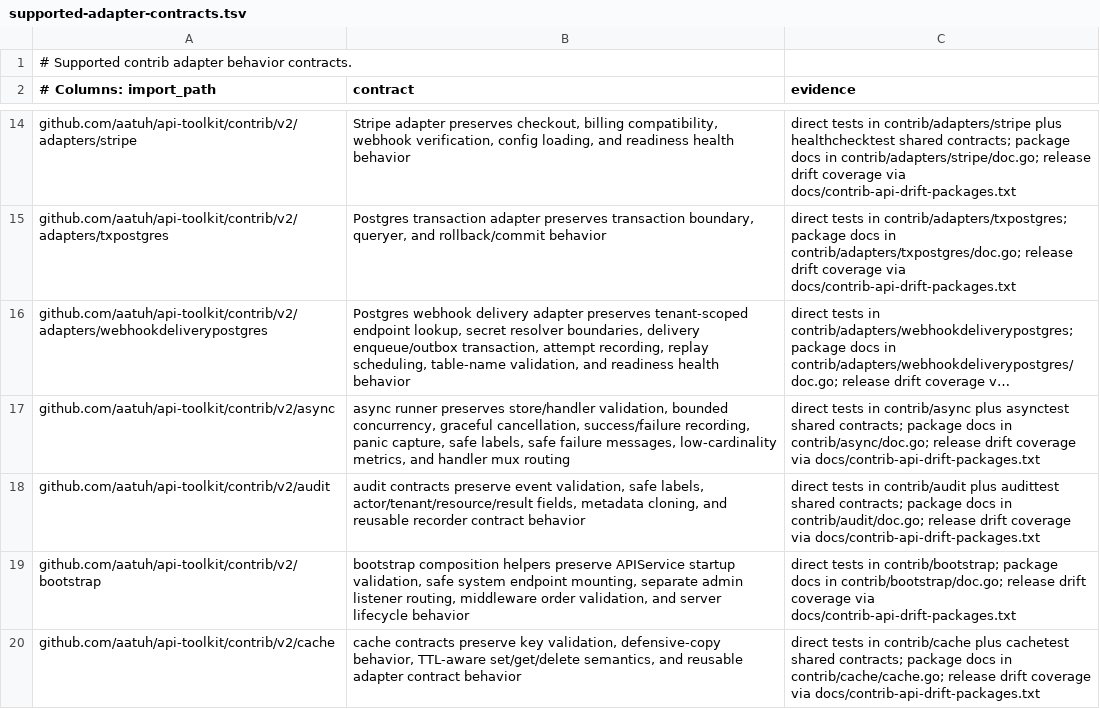
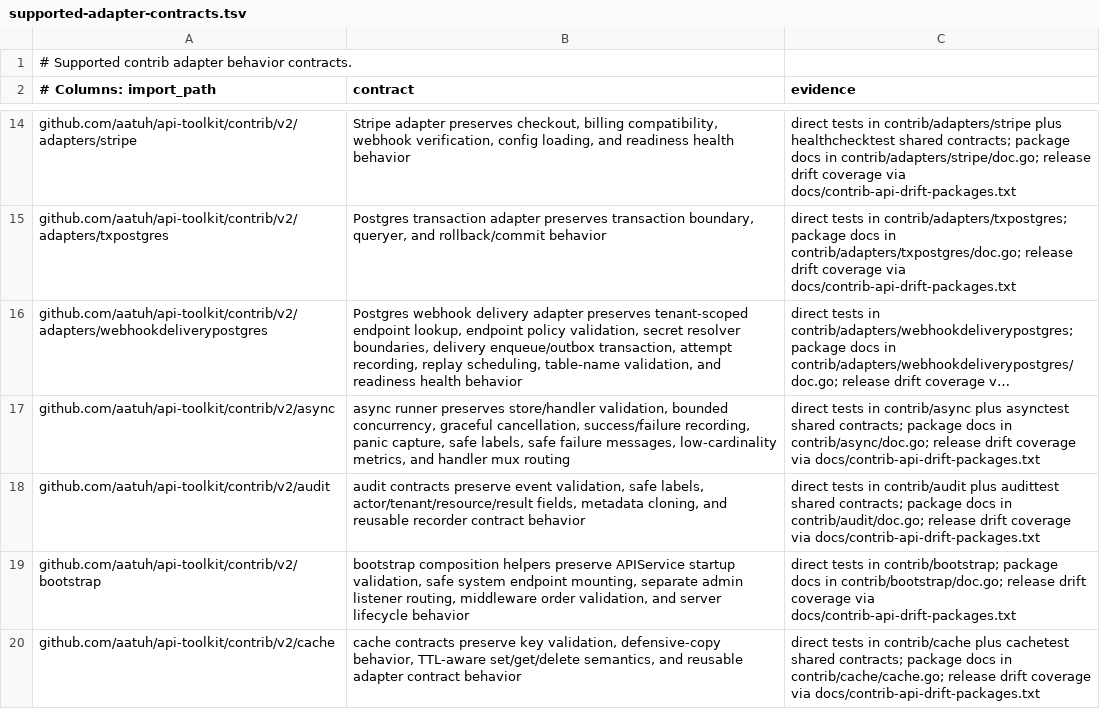
Before and after one commit to aatuh/api-toolkit, a TSV file: docs/supported-adapter-contracts.tsv, drawn as a sheet; only a part is shown, gaps mark what is left out; long unchanged cells end in …; the diff names each change by its address in the sheet, - before the commit and + after, or states it on an @@ line.

Commit message:
fix: honor webhook endpoint policy in full scaffold

```diff
--- a/docs/supported-adapter-contracts.tsv
+++ b/docs/supported-adapter-contracts.tsv
-B16 (contract): …endpoint lookup, secret resolver…
+B16 (contract): …endpoint lookup, endpoint policy validation, secret resolver…
```
Also changed, not shown: 6 other files.
